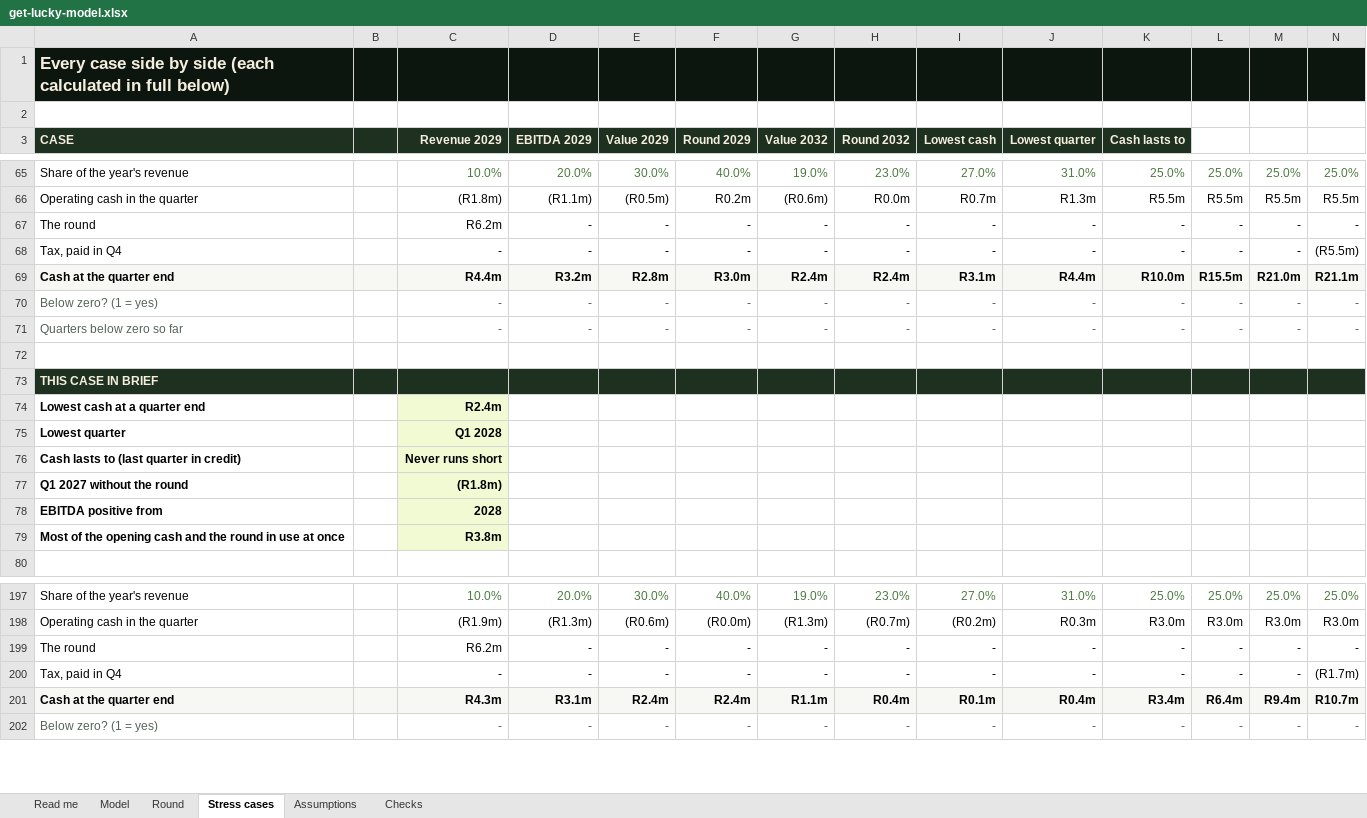
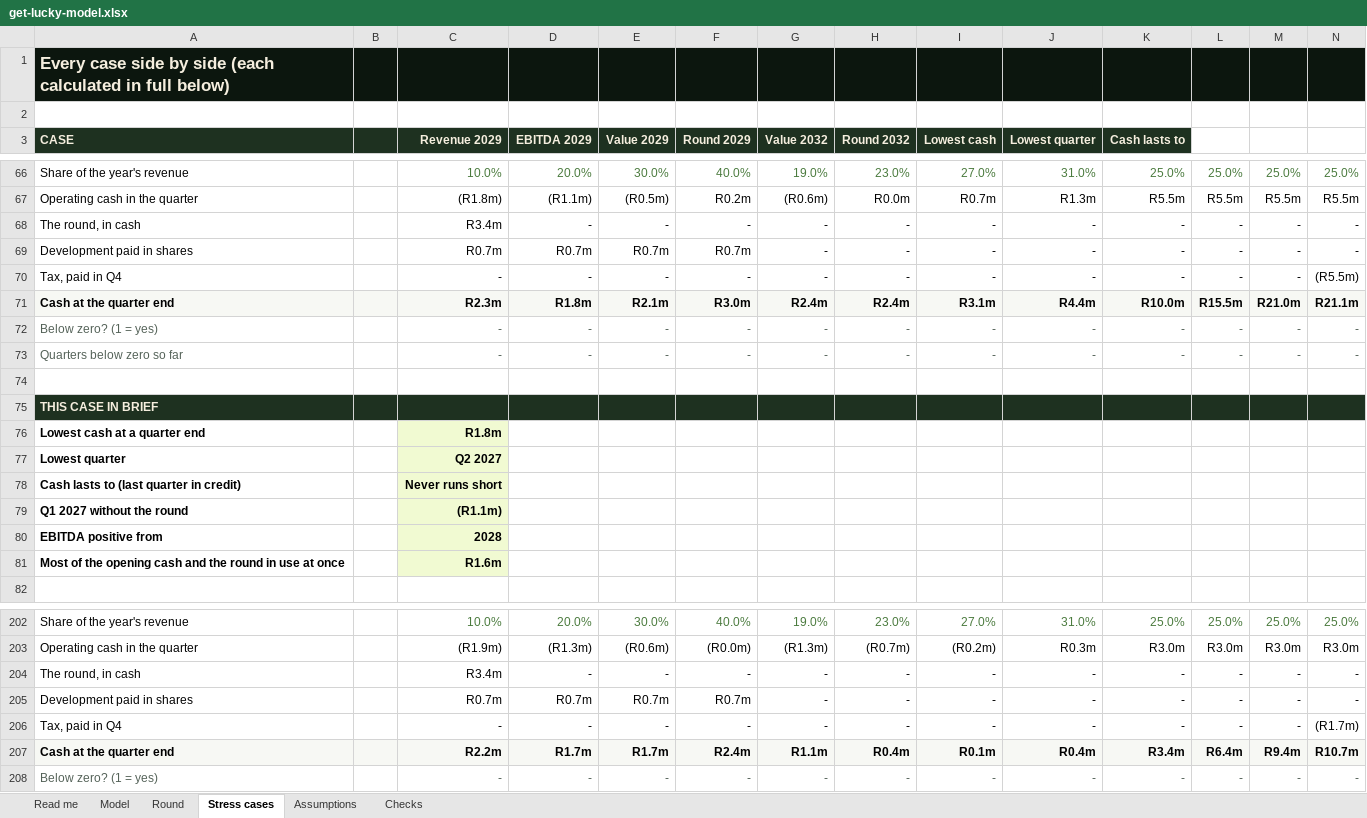
Before and after one commit to getluckyjo/investgetluckygolf, an Excel workbook: data/get-lucky-model.xlsx, sheet Stress cases, drawn as a sheet; only a part is shown, gaps mark what is left out; values as stored, in another font and other column widths than the file's, no borders; addresses are those after the commit; rows hold the shown columns only; the diff covers the shown part only; the diff names each change by its address in the sheet, - before the commit and + after, or states it on an @@ line.

```diff
--- a/data/get-lucky-model.xlsx (sheet Stress cases)
+++ b/data/get-lucky-model.xlsx (sheet Stress cases)
-A68 (CASE): The round
+A68 (CASE): The round, in cash
-C68 (Revenue 2029): R6.2m
+C68 (Revenue 2029): R3.4m
+row 69: Development paid in shares |  | R0.7m | R0.7m | R0.7m | R0.7m | - | - | - | - | - | - | - | -
-C71 (Revenue 2029): R4.4m
+C71 (Revenue 2029): R2.3m
-D71 (EBITDA 2029): R3.2m
+D71 (EBITDA 2029): R1.8m
-E71 (Value 2029): R2.8m
+E71 (Value 2029): R2.1m
-C76 (Revenue 2029): R2.4m
+C76 (Revenue 2029): R1.8m
-C77 (Revenue 2029): Q1 2028
+C77 (Revenue 2029): Q2 2027
-C79 (Revenue 2029): (R1.8m)
+C79 (Revenue 2029): (R1.1m)
-C81 (Revenue 2029): R3.8m
+C81 (Revenue 2029): R1.6m
-A204 (CASE): The round
+A204 (CASE): The round, in cash
-C204 (Revenue 2029): R6.2m
+C204 (Revenue 2029): R3.4m
+row 205: Development paid in shares |  | R0.7m | R0.7m | R0.7m | R0.7m | - | - | - | - | - | - | - | -
-C207 (Revenue 2029): R4.3m
+C207 (Revenue 2029): R2.2m
-D207 (EBITDA 2029): R3.1m
+D207 (EBITDA 2029): R1.7m
-E207 (Value 2029): R2.4m
+E207 (Value 2029): R1.7m
```
Also changed, not shown: 18 added rows and 90 edited cells elsewhere in this sheet, sheet Model, sheet Round, sheet Assumptions, sheet Checks, sheet Read me, formulas that keep their value, charts or pictures, 7 other files.
